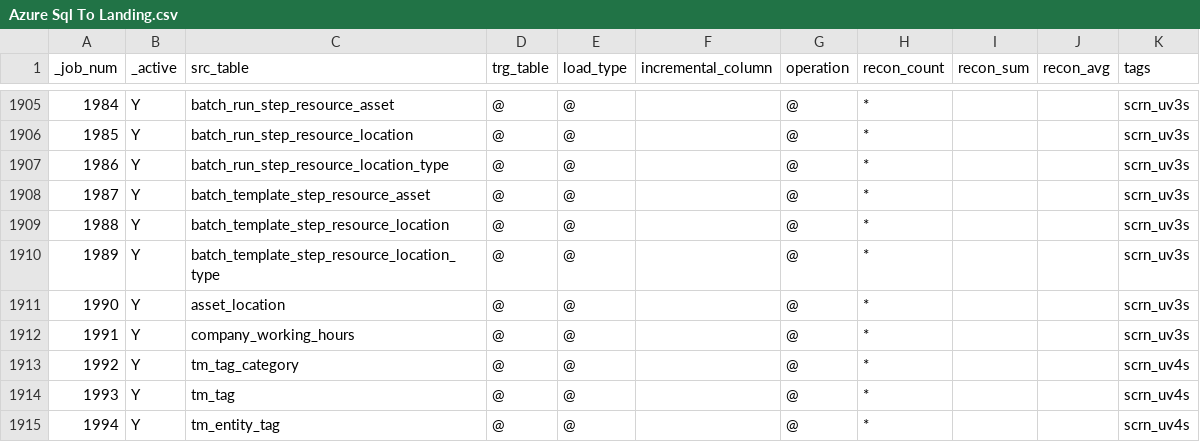
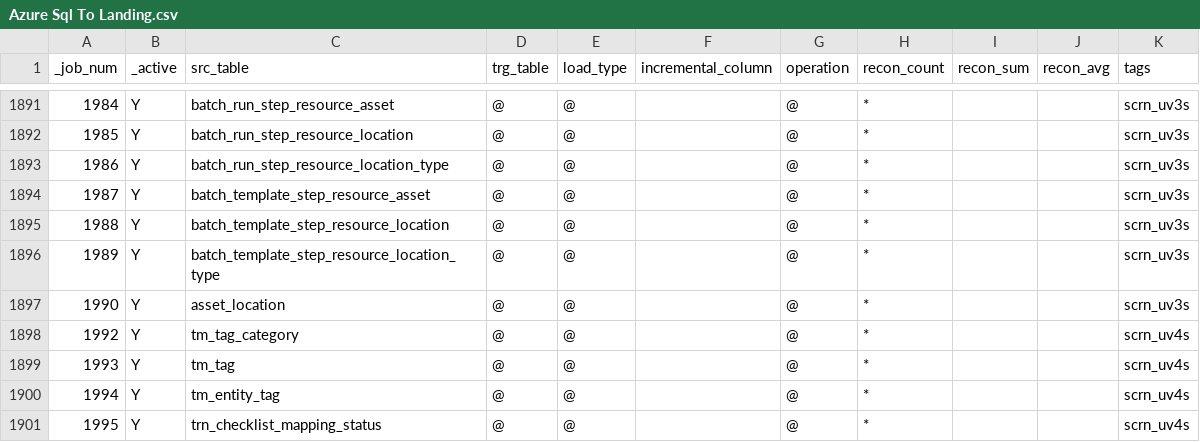
Before and after one commit to CP-DT-REPO/Datalake, a CSV file: config/jobs/Azure Sql To Landing.csv, drawn as a sheet; only a part is shown, gaps mark what is left out; the shorter side is filled out with more unchanged rows; the diff covers the shown part only.

Commit message:
Remove unused job entries from Azure Sql To Landing
Removed several entries related to shift, maintenance schedule, and company working hours.

```diff
--- a/config/jobs/Azure Sql To Landing.csv
+++ b/config/jobs/Azure Sql To Landing.csv
@@ -1911,3 +1897,2 @@ _job_num,_active,src_table,trg_table,load_type,incremental_column,operation,reco
 1990,Y,asset_location,@,@,,@,*,,,scrn_uv3s
-1991,Y,company_working_hours,@,@,,@,*,,,scrn_uv3s
 1992,Y,tm_tag_category,@,@,,@,*,,,scrn_uv4s
```
Also changed, not shown: 14 removed rows and 1 edited cell elsewhere in this file.
